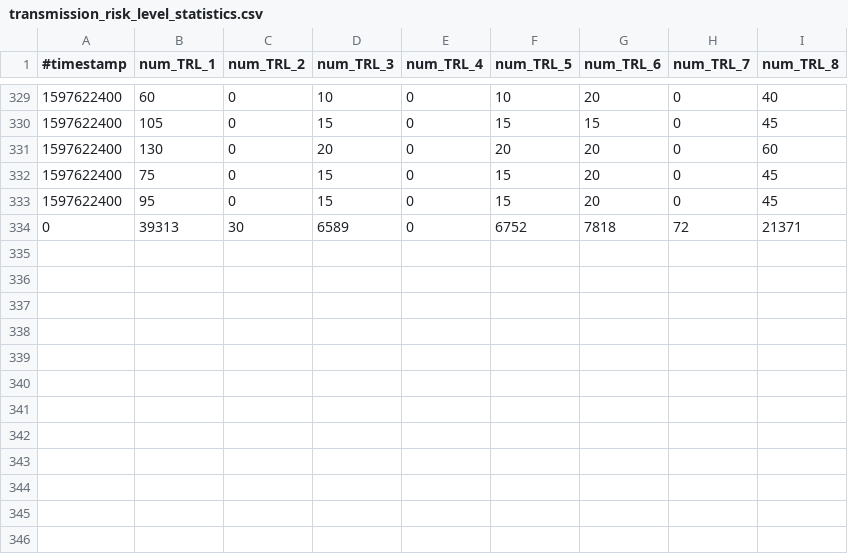
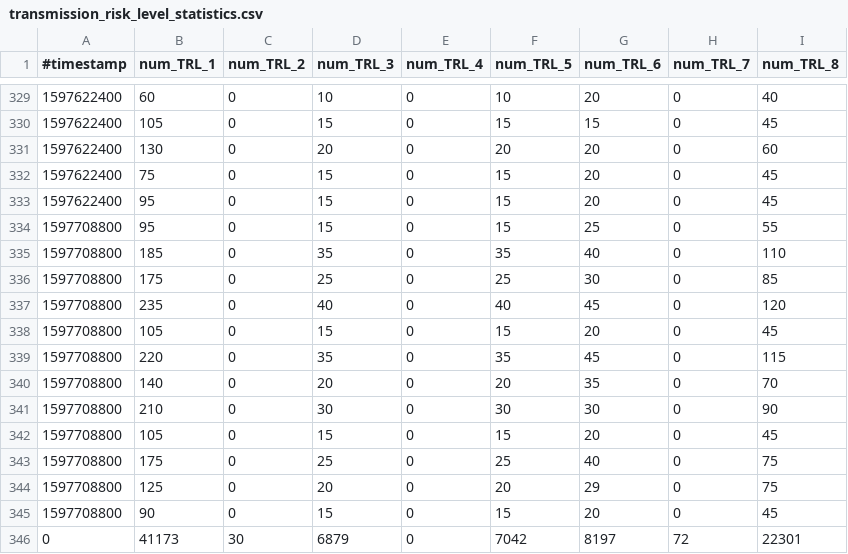
Before and after one commit to micb25/dka, a CSV file: data_CWA/transmission_risk_level_statistics.csv, drawn as a sheet; only a part is shown, gaps mark what is left out.

Commit message:
updated data (2020-08-18)

```diff
--- a/data_CWA/transmission_risk_level_statistics.csv
+++ b/data_CWA/transmission_risk_level_statistics.csv
@@ -333,2 +333,14 @@
 1597622400,95,0,15,0,15,20,0,45
-         0,39313,30,6589,0,6752,7818,72,21371
+1597708800,95,0,15,0,15,25,0,55
+1597708800,185,0,35,0,35,40,0,110
+1597708800,175,0,25,0,25,30,0,85
+1597708800,235,0,40,0,40,45,0,120
+1597708800,105,0,15,0,15,20,0,45
+1597708800,220,0,35,0,35,45,0,115
+1597708800,140,0,20,0,20,35,0,70
+1597708800,210,0,30,0,30,30,0,90
+1597708800,105,0,15,0,15,20,0,45
+1597708800,175,0,25,0,25,40,0,75
+1597708800,125,0,20,0,20,29,0,75
+1597708800,90,0,15,0,15,20,0,45
+         0,41173,30,6879,0,7042,8197,72,22301
```
Also changed, not shown: data_CWA/correlation_CWA_RKI.csv, data_CWA/correlation_CWA_RKI_per_week.csv, 55 other files.
